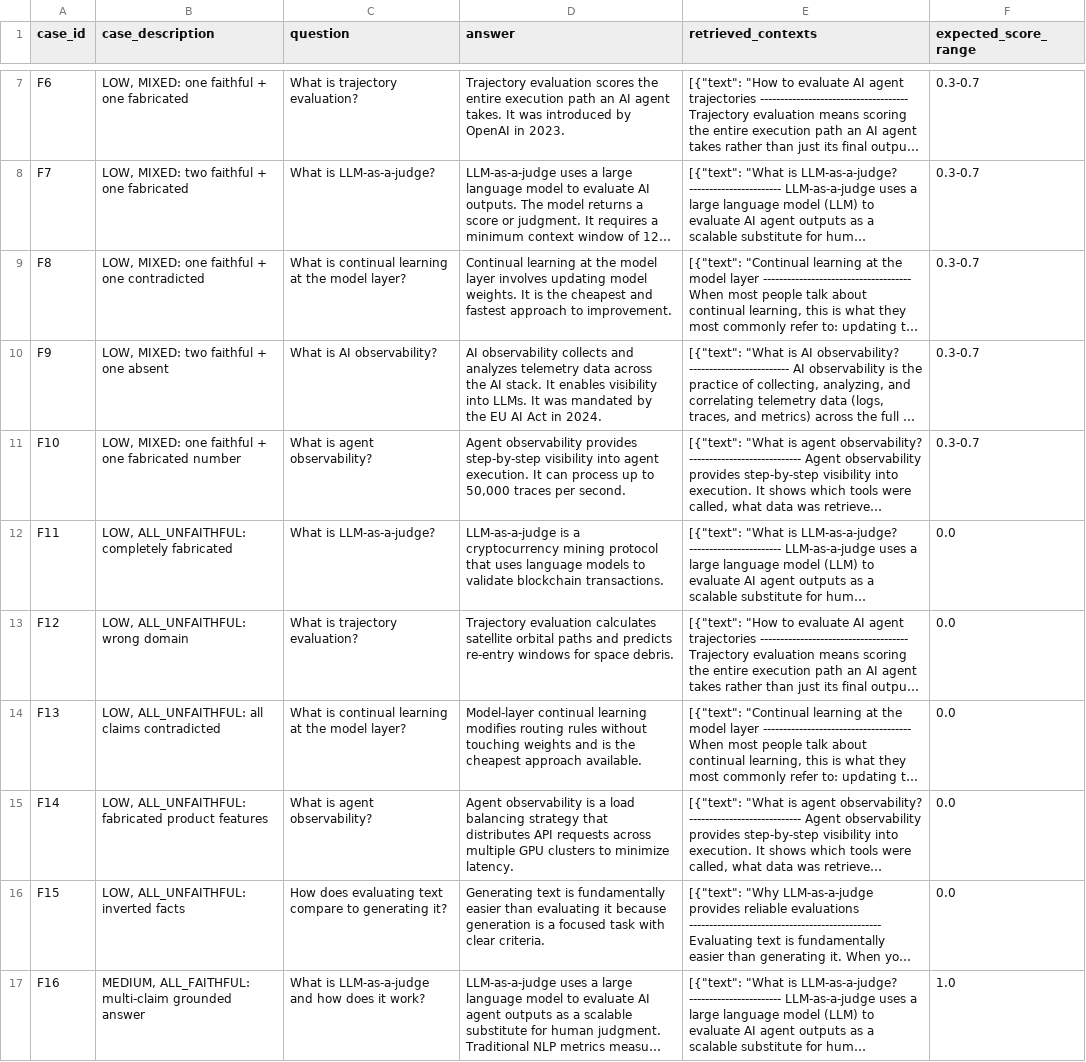
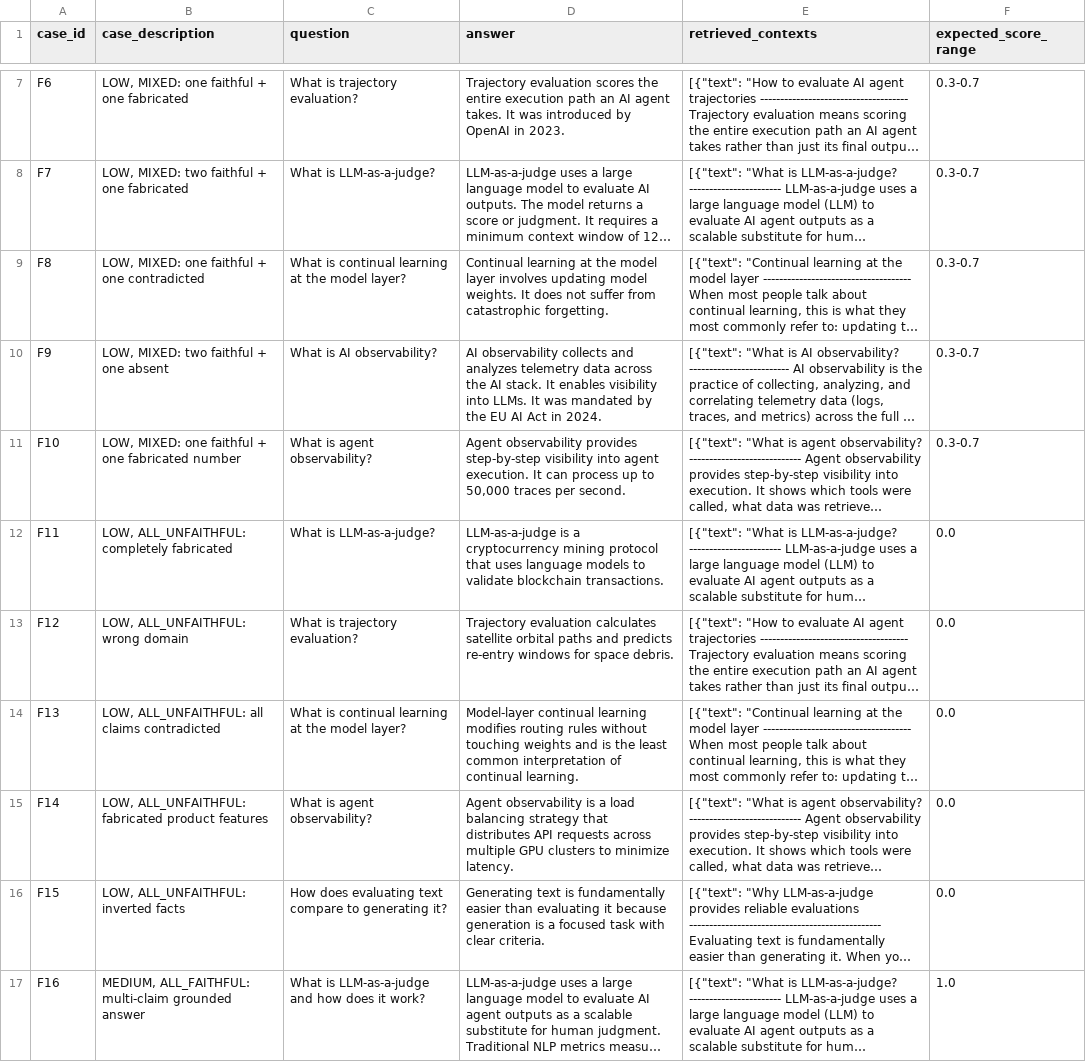
Before and after one commit to kazokid/diffusion-llms-eval, a CSV file: datasets/final_datasets/faithfulness-test.csv, drawn as a sheet; only a part is shown, gaps mark what is left out; long unchanged cells end in …; the diff covers the shown part only; the diff names each change by its address in the sheet, - before the commit and + after, or states it on an @@ line.

```diff
--- a/datasets/final_datasets/faithfulness-test.csv
+++ b/datasets/final_datasets/faithfulness-test.csv
-D9 (answer): …weights. It is the cheapest and fastest approach to improvement.
+D9 (answer): …weights. It does not suffer from catastrophic forgetting.
-D14 (answer): …is the cheapest approach available.
+D14 (answer): …is the least common interpretation of continual learning.
```
Also changed, not shown: 17 edited cells elsewhere in this file.
